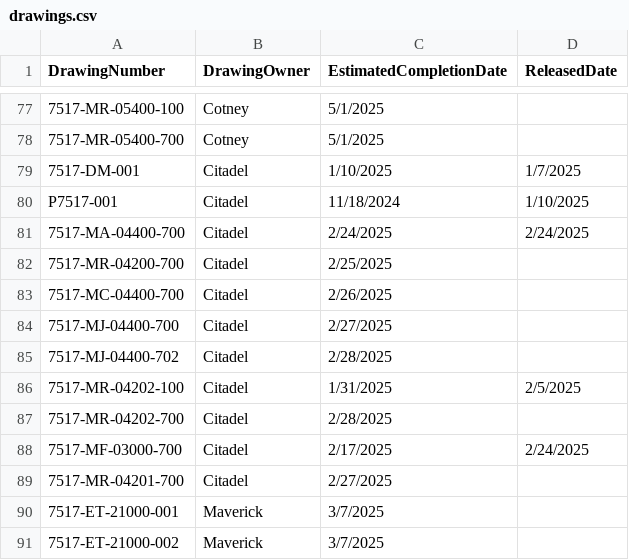
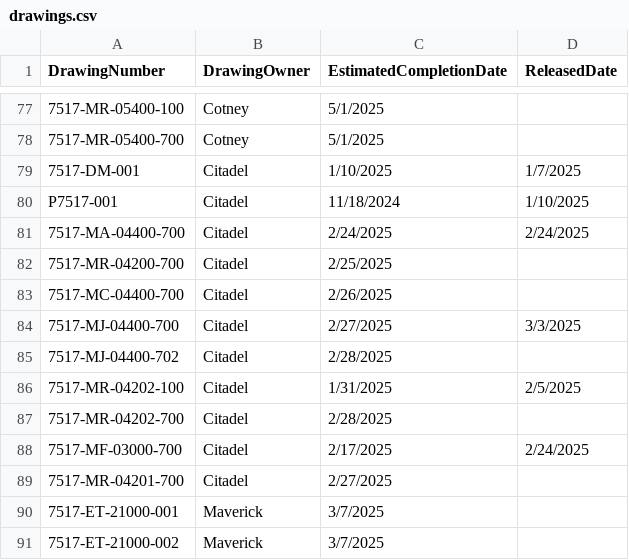
Before and after one commit to Reimanns/Project-Specific-Tracking, a CSV file: drawings.csv, drawn as a sheet; only a part is shown, gaps mark what is left out.

Commit message:
Update drawings.csv

```diff
--- a/drawings.csv
+++ b/drawings.csv
@@ -83,3 +83,3 @@ P7517-001,Citadel,11/18/2024,1/10/2025
 7517-MC-04400-700,Citadel,2/26/2025,
-7517-MJ-04400-700,Citadel,2/27/2025,
+7517-MJ-04400-700,Citadel,2/27/2025,3/3/2025
 7517-MJ-04400-702,Citadel,2/28/2025,
```
